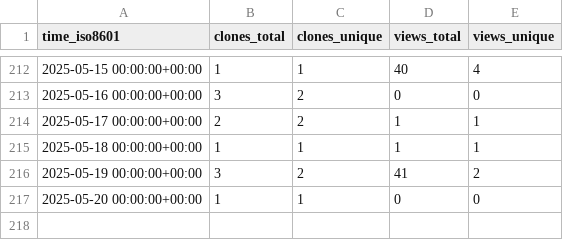
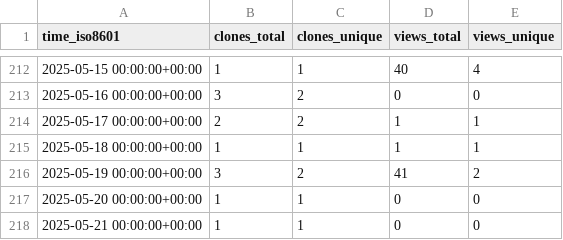
Before and after one commit to peff74/PIR_YX-358A, a CSV file: peff74/PIR_YX-358A/ghrs-data/views_clones_aggregate.csv, drawn as a sheet; only a part is shown, gaps mark what is left out.

```diff
--- a/peff74/PIR_YX-358A/ghrs-data/views_clones_aggregate.csv
+++ b/peff74/PIR_YX-358A/ghrs-data/views_clones_aggregate.csv
@@ -217 +217,2 @@ time_iso8601,clones_total,clones_unique,views_total,views_unique
 2025-05-20 00:00:00+00:00,1,1,0,0
+2025-05-21 00:00:00+00:00,1,1,0,0
```
Also changed, not shown: 1 other file.
